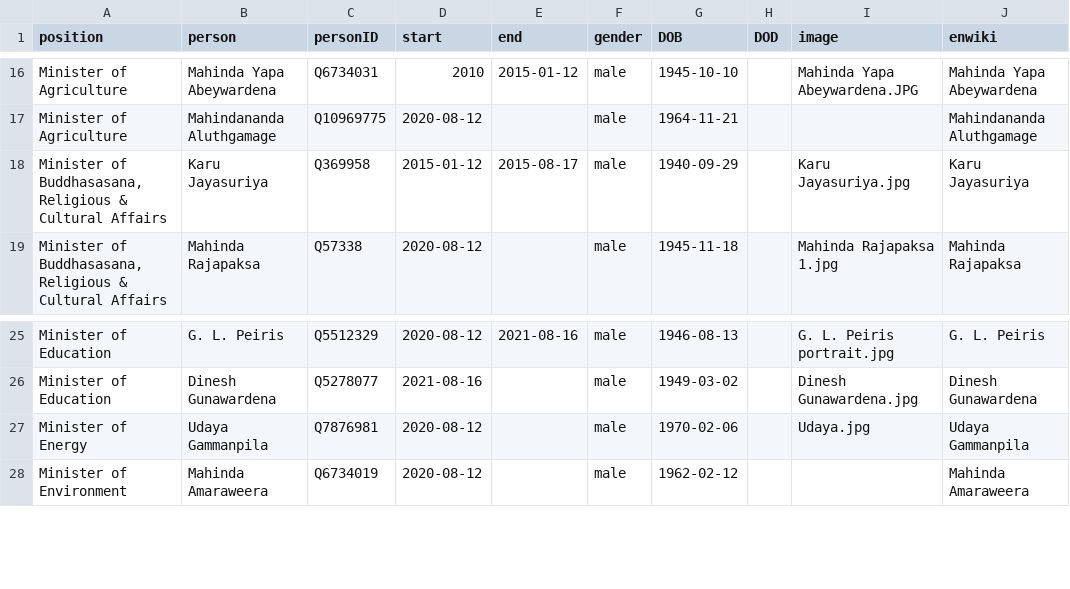
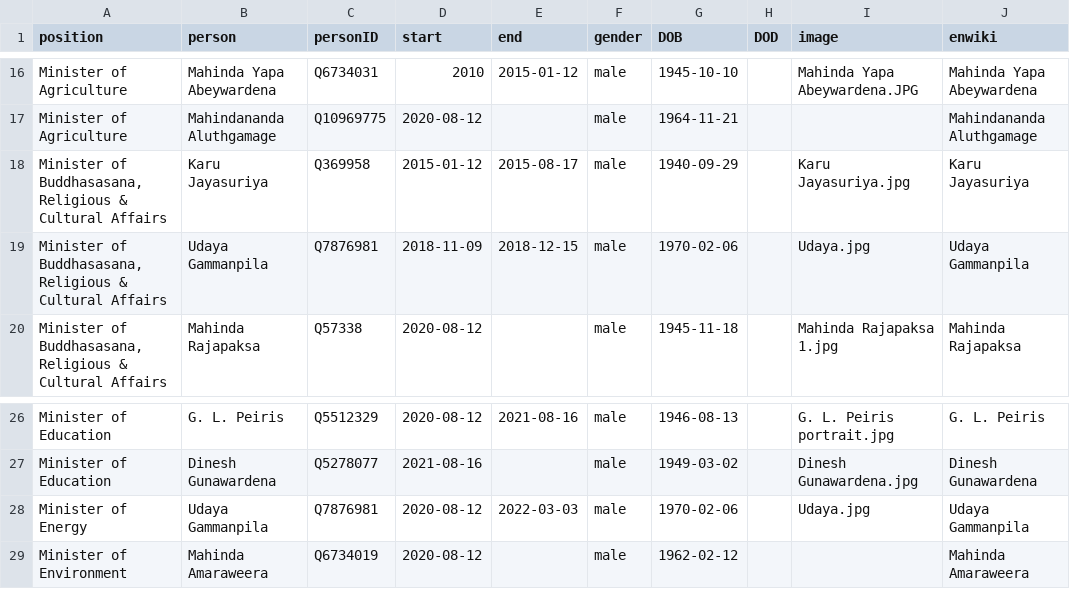
Before and after one commit to every-politician-scrapers/sri-lanka-cabinet, a CSV file: html/holders21.csv, drawn as a sheet; only a part is shown, gaps mark what is left out.

```diff
--- a/html/holders21.csv
+++ b/html/holders21.csv
@@ -18,2 +18,3 @@ Minister of Agriculture,Mahindananda Aluthgamage,Q10969775,2020-08-12,,male,1964
 "Minister of Buddhasasana, Religious & Cultural Affairs",Karu Jayasuriya,Q369958,2015-01-12,2015-08-17,male,1940-09-29,,Karu Jayasuriya.jpg,Karu Jayasuriya
+"Minister of Buddhasasana, Religious & Cultural Affairs",Udaya Gammanpila,Q7876981,2018-11-09,2018-12-15,male,1970-02-06,,Udaya.jpg,Udaya Gammanpila
 "Minister of Buddhasasana, Religious & Cultural Affairs",Mahinda Rajapaksa,Q57338,2020-08-12,,male,1945-11-18,,Mahinda Rajapaksa 1.jpg,Mahinda Rajapaksa
@@ -26,3 +27,3 @@ Minister of Education,G. L. Peiris,Q5512329,2020-08-12,2021-08-16,male,1946-08-1
 Minister of Education,Dinesh Gunawardena,Q5278077,2021-08-16,,male,1949-03-02,,Dinesh Gunawardena.jpg,Dinesh Gunawardena
-Minister of Energy,Udaya Gammanpila,Q7876981,2020-08-12,,male,1970-02-06,,Udaya.jpg,Udaya Gammanpila
+Minister of Energy,Udaya Gammanpila,Q7876981,2020-08-12,2022-03-03,male,1970-02-06,,Udaya.jpg,Udaya Gammanpila
 Minister of Environment,Mahinda Amaraweera,Q6734019,2020-08-12,,male,1962-02-12,,,Mahinda Amaraweera
```
Also changed, not shown: html/current.csv, 1 other file.
